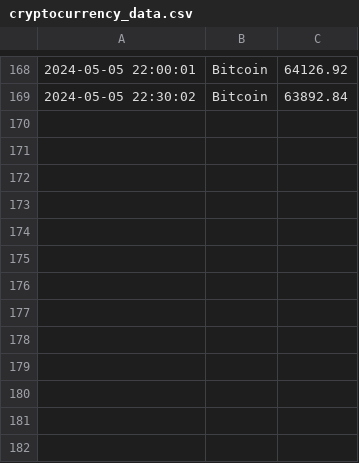
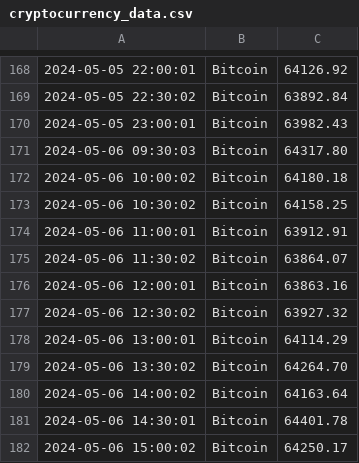
Before and after one commit to Asurola/linuxCoursework, a CSV file: cryptocurrency_data.csv, drawn as a sheet; only a part is shown, gaps mark what is left out.

```diff
--- a/cryptocurrency_data.csv
+++ b/cryptocurrency_data.csv
@@ -169 +169,14 @@
 2024-05-05 22:30:02,Bitcoin,63892.84
+2024-05-05 23:00:01,Bitcoin,63982.43
+2024-05-06 09:30:03,Bitcoin,64317.80
+2024-05-06 10:00:02,Bitcoin,64180.18
+2024-05-06 10:30:02,Bitcoin,64158.25
+2024-05-06 11:00:01,Bitcoin,63912.91
+2024-05-06 11:30:02,Bitcoin,63864.07
+2024-05-06 12:00:01,Bitcoin,63863.16
+2024-05-06 12:30:02,Bitcoin,63927.32
+2024-05-06 13:00:01,Bitcoin,64114.29
+2024-05-06 13:30:02,Bitcoin,64264.70
+2024-05-06 14:00:02,Bitcoin,64163.64
+2024-05-06 14:30:01,Bitcoin,64401.78
+2024-05-06 15:00:02,Bitcoin,64250.17
```
Also changed, not shown: EthTracker.csv, EthTracker2.csv, 24 other files.
